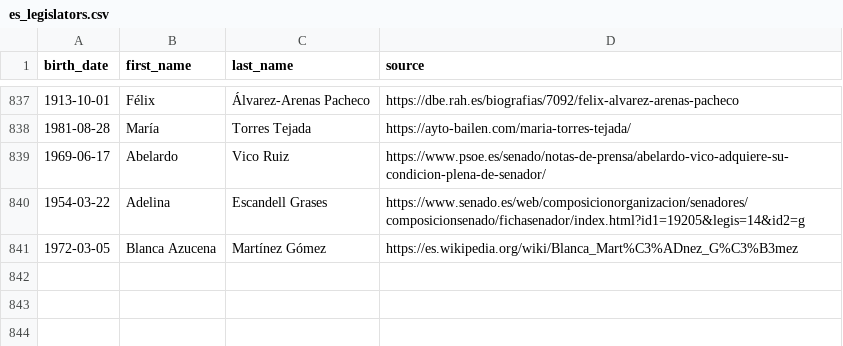
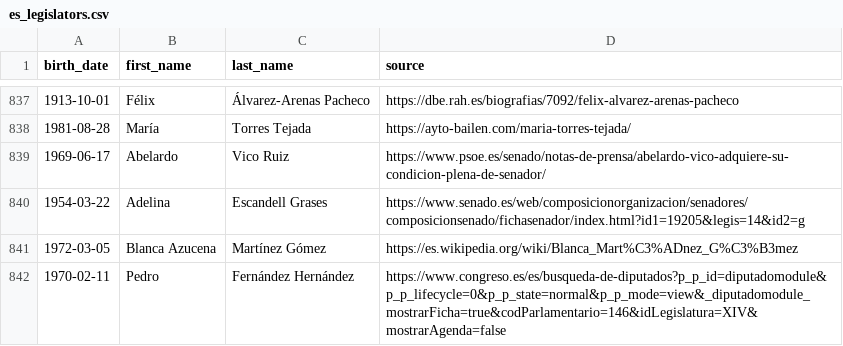
Before and after one commit to datairahub/politicsdb-api, a CSV file: data_input/birth_dates/es_legislators.csv, drawn as a sheet; only a part is shown, gaps mark what is left out.

Commit message:
fix: fix some dates

```diff
--- a/data_input/birth_dates/es_legislators.csv
+++ b/data_input/birth_dates/es_legislators.csv
@@ -841 +841,2 @@
 1972-03-05,"Blanca Azucena","Martínez Gómez","https://es.wikipedia.org/wiki/Blanca_Mart%C3%ADnez_G%C3%B3mez"
+1970-02-11,"Pedro","Fernández Hernández","https://www.congreso.es/es/busqueda-de-diputados?p_p_id=diputadomodule&p_p_lifecycle=0&p_p_state=normal&p_p_mode=view&_diputadomodule_mostrarFicha=true&codParlamentario=146&idLegislatura=XIV&mostrarAgenda=false"
```
Also changed, not shown: data_input/birth_dates/es_people.csv, 2 other files.
